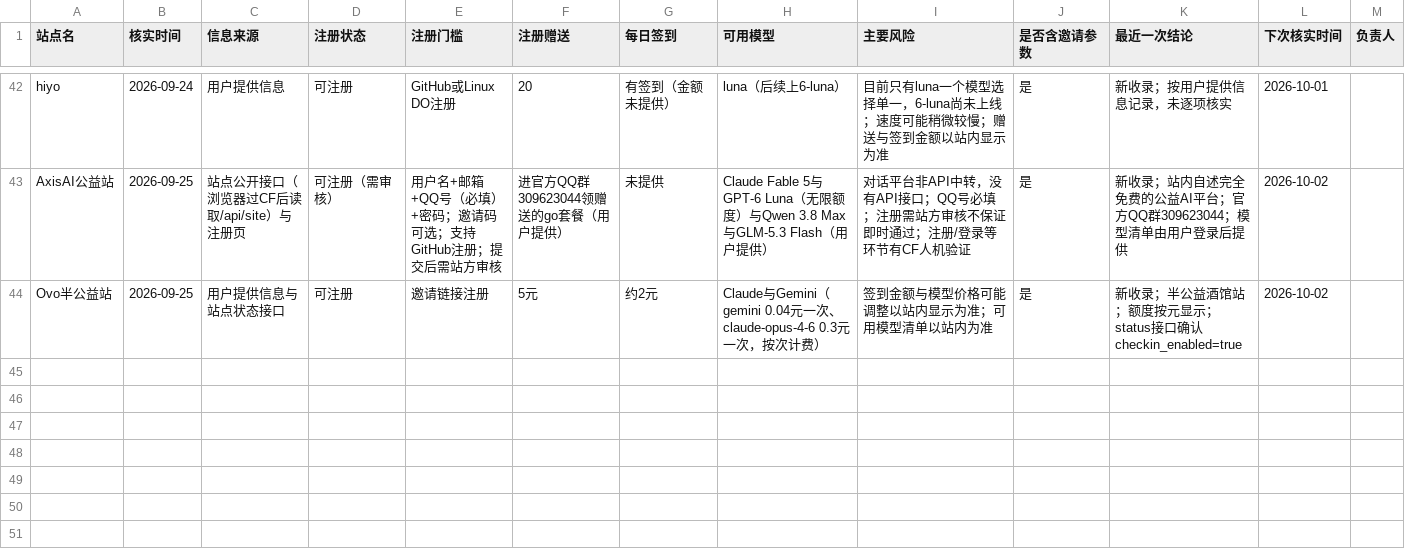
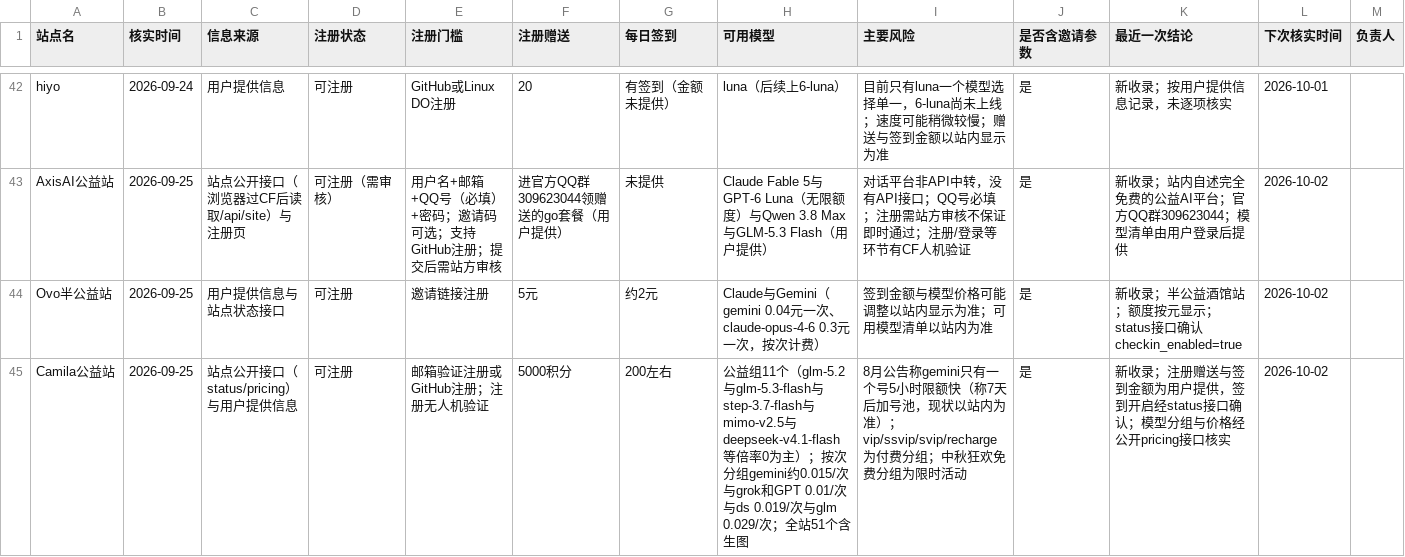
Before and after one commit to ytzzjx/ytzzjx.github.io, a CSV file: 运营推广/站点状态核实台账.csv, drawn as a sheet; only a part is shown, gaps mark what is left out.

Commit message:
feat(directory): 新收录 Camila 公益站——注册送 5000 积分、签到 200 左右，公益组 11 个模型倍率 0 为主，按次分组 gemini 约 0.015/次
模型分组与价格经公开 pricing 接口核实；注册赠送与签到金额为用户提供；排在公益区首位。

```diff
--- a/运营推广/站点状态核实台账.csv
+++ b/运营推广/站点状态核实台账.csv
@@ -44 +44,2 @@ AxisAI公益站,2026-09-25,站点公开接口（浏览器过CF后读取/api/site
 Ovo半公益站,2026-09-25,用户提供信息与站点状态接口,可注册,邀请链接注册,5元,约2元,Claude与Gemini（gemini 0.04元一次、claude-opus-4-6 0.3元一次，按次计费）,签到金额与模型价格可能调整以站内显示为准；可用模型清单以站内为准,是,新收录；半公益酒馆站；额度按元显示；status接口确认checkin_enabled=true,2026-10-02,
+Camila公益站,2026-09-25,站点公开接口（status/pricing）与用户提供信息,可注册,邮箱验证注册或GitHub注册；注册无人机验证,5000积分,200左右,公益组11个（glm-5.2与glm-5.3-flash与step-3.7-flash与mimo-v2.5与deepseek-v4.1-flash等倍率0为主）；按次分组gemini约0.015/次与grok和GPT 0.01/次与ds 0.019/次与glm 0.029/次；全站51个含生图,8月公告称gemini只有一个号5小时限额快（称7天后加号池，现状以站内为准）；vip/ssvip/svip/recharge为付费分组；中秋狂欢免费分组为限时活动,是,新收录；注册赠送与签到金额为用户提供，签到开启经status接口确认；模型分组与价格经公开pricing接口核实,2026-10-02,
```
Also changed, not shown: 4 other files.
